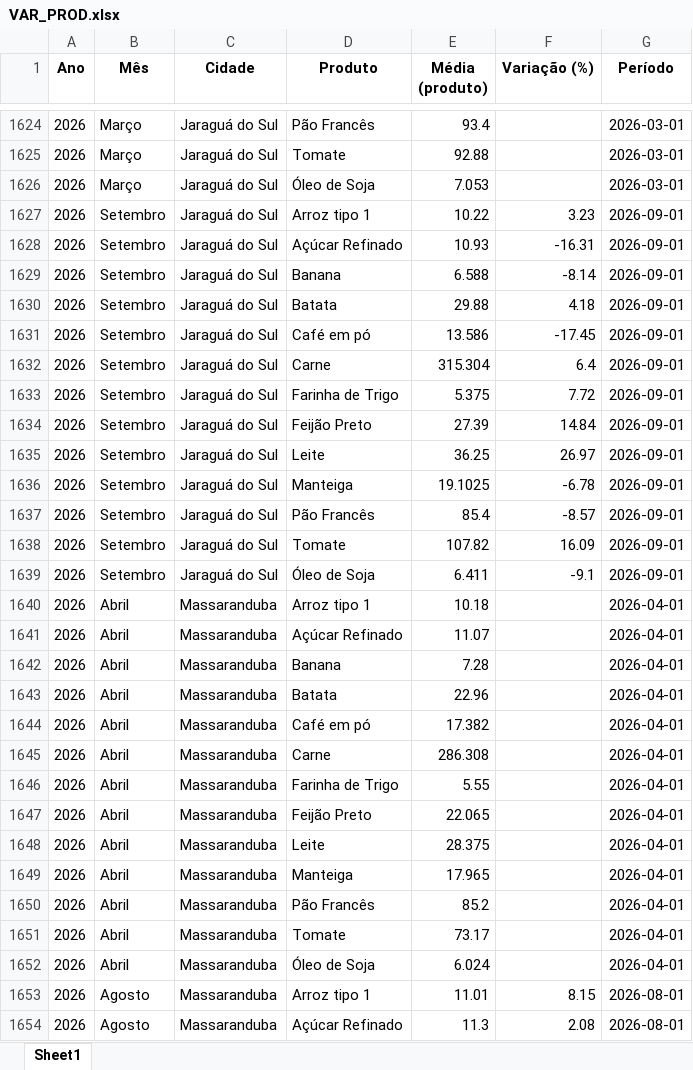
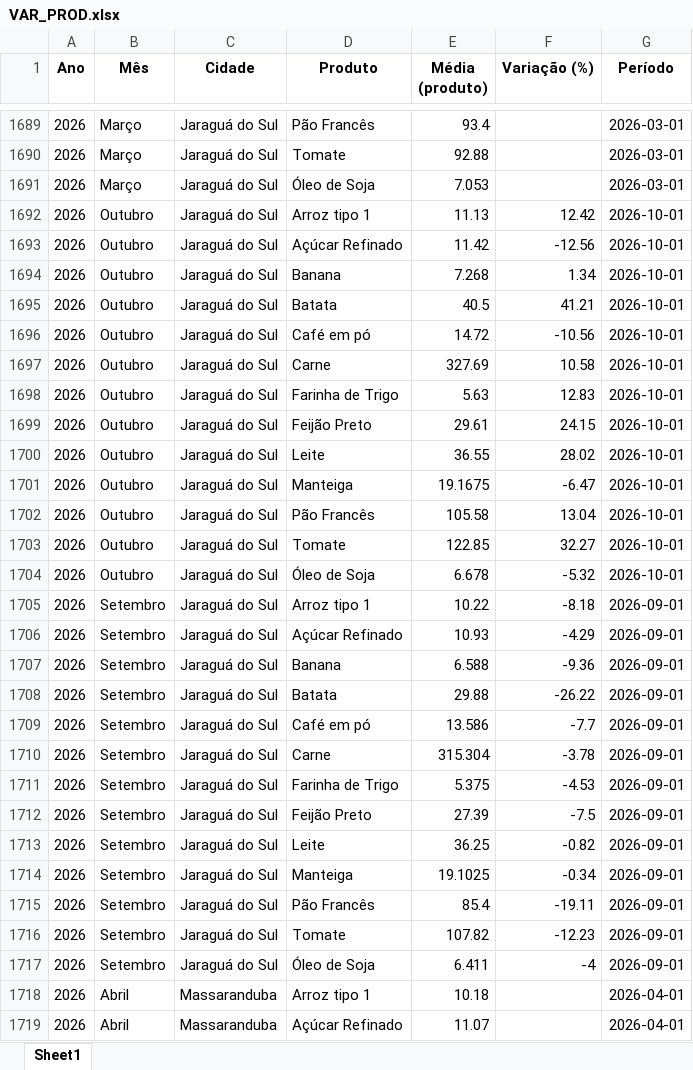
Before and after one commit to bttomio/CidadaniaFinanceira, an Excel workbook: VAR_PROD.xlsx, sheet Sheet1, drawn as a sheet; only a part is shown, gaps mark what is left out; the shorter side is filled out with more unchanged rows; values as stored, in another font and other column widths than the file's, no borders; addresses are those after the commit; the diff covers the shown part only; the diff names each change by its address in the sheet, - before the commit and + after, or states it on an @@ line.

Commit message:
Refresh market data for October 2026
This commit adds the latest October 2026 Excel files for Balneário, Brusque, Indaial, Jaraguá, and Timbó, updates the generated CT/PRECOS/VAR_PROD data artifacts, and refreshes the local R session metadata. It also redeploys the Shiny app to shinyapps.io with the latest bundle so the dashboard reflects the updated pricing dataset.

```diff
--- a/VAR_PROD.xlsx (sheet Sheet1)
+++ b/VAR_PROD.xlsx (sheet Sheet1)
+row 1692: 2026 | Outubro | Jaraguá do Sul | Arroz tipo 1 | 11.13 | 12.42 | 2026-10-01
+row 1693: 2026 | Outubro | Jaraguá do Sul | Açúcar Refinado | 11.42 | -12.56 | 2026-10-01
+row 1694: 2026 | Outubro | Jaraguá do Sul | Banana | 7.268 | 1.34 | 2026-10-01
+row 1695: 2026 | Outubro | Jaraguá do Sul | Batata | 40.5 | 41.21 | 2026-10-01
+row 1696: 2026 | Outubro | Jaraguá do Sul | Café em pó | 14.72 | -10.56 | 2026-10-01
+row 1697: 2026 | Outubro | Jaraguá do Sul | Carne | 327.69 | 10.58 | 2026-10-01
+row 1698: 2026 | Outubro | Jaraguá do Sul | Farinha de Trigo | 5.63 | 12.83 | 2026-10-01
+row 1699: 2026 | Outubro | Jaraguá do Sul | Feijão Preto | 29.61 | 24.15 | 2026-10-01
+row 1700: 2026 | Outubro | Jaraguá do Sul | Leite | 36.55 | 28.02 | 2026-10-01
+row 1701: 2026 | Outubro | Jaraguá do Sul | Manteiga | 19.1675 | -6.47 | 2026-10-01
+row 1702: 2026 | Outubro | Jaraguá do Sul | Pão Francês | 105.58 | 13.04 | 2026-10-01
+row 1703: 2026 | Outubro | Jaraguá do Sul | Tomate | 122.85 | 32.27 | 2026-10-01
+row 1704: 2026 | Outubro | Jaraguá do Sul | Óleo de Soja | 6.678 | -5.32 | 2026-10-01
-F1705 (Variação (%)): 3.23
+F1705 (Variação (%)): -8.18
-F1706 (Variação (%)): -16.31
+F1706 (Variação (%)): -4.29
-F1707 (Variação (%)): -8.14
+F1707 (Variação (%)): -9.36
-F1708 (Variação (%)): 4.18
+F1708 (Variação (%)): -26.22
-F1709 (Variação (%)): -17.45
+F1709 (Variação (%)): -7.7
-F1710 (Variação (%)): 6.4
+F1710 (Variação (%)): -3.78
-F1711 (Variação (%)): 7.72
+F1711 (Variação (%)): -4.53
-F1712 (Variação (%)): 14.84
+F1712 (Variação (%)): -7.5
-F1713 (Variação (%)): 26.97
+F1713 (Variação (%)): -0.82
-F1714 (Variação (%)): -6.78
+F1714 (Variação (%)): -0.34
-F1715 (Variação (%)): -8.57
+F1715 (Variação (%)): -19.11
-F1716 (Variação (%)): 16.09
+F1716 (Variação (%)): -12.23
-F1717 (Variação (%)): -9.1
+F1717 (Variação (%)): -4
```
Also changed, not shown: 130 added rows and 78 edited cells elsewhere in this sheet, CT.xlsx, PRECOS.xlsx, 21 other files.
